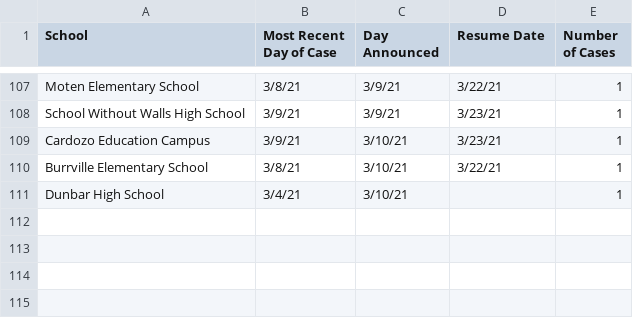
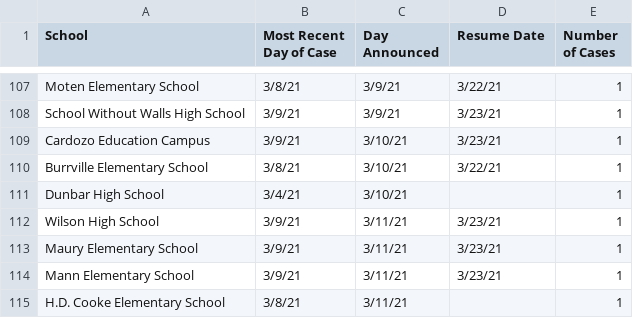
Before and after one commit to rstahlin/rstahlin.github.io, a CSV file: school_cases.csv, drawn as a sheet; only a part is shown, gaps mark what is left out.

```diff
--- a/school_cases.csv
+++ b/school_cases.csv
@@ -111 +111,5 @@ Burrville Elementary School,3/8/21,3/10/21,3/22/21,1
 Dunbar High School,3/4/21,3/10/21,,1
+Wilson High School,3/9/21,3/11/21,3/23/21,1
+Maury Elementary School,3/9/21,3/11/21,3/23/21,1
+Mann Elementary School,3/9/21,3/11/21,3/23/21,1
+H.D. Cooke Elementary School,3/8/21,3/11/21,,1
```
Also changed, not shown: assisted_living_cases.csv, data.csv, 54 other files.
